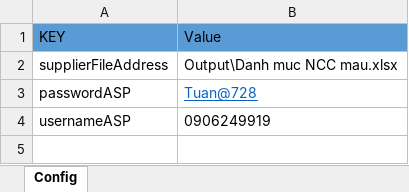
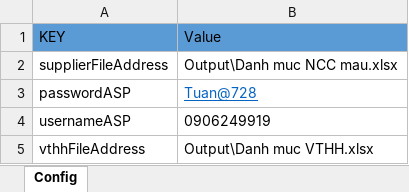
Before and after one commit to phuocanh2k1/RPA_AmberMuaHang, an Excel workbook: config/config.xlsx, sheet Config, drawn as a sheet; values as stored, in another font and other column widths than the file's, no borders; the diff names each change by its address in the sheet, - before the commit and + after, or states it on an @@ line.

```diff
--- a/config/config.xlsx (sheet Config)
+++ b/config/config.xlsx (sheet Config)
+row 5: vthhFileAddress | Output\Danh muc VTHH.xlsx
```
Also changed, not shown: Output/Danh muc NCC mau.xlsx, 17 other files.
